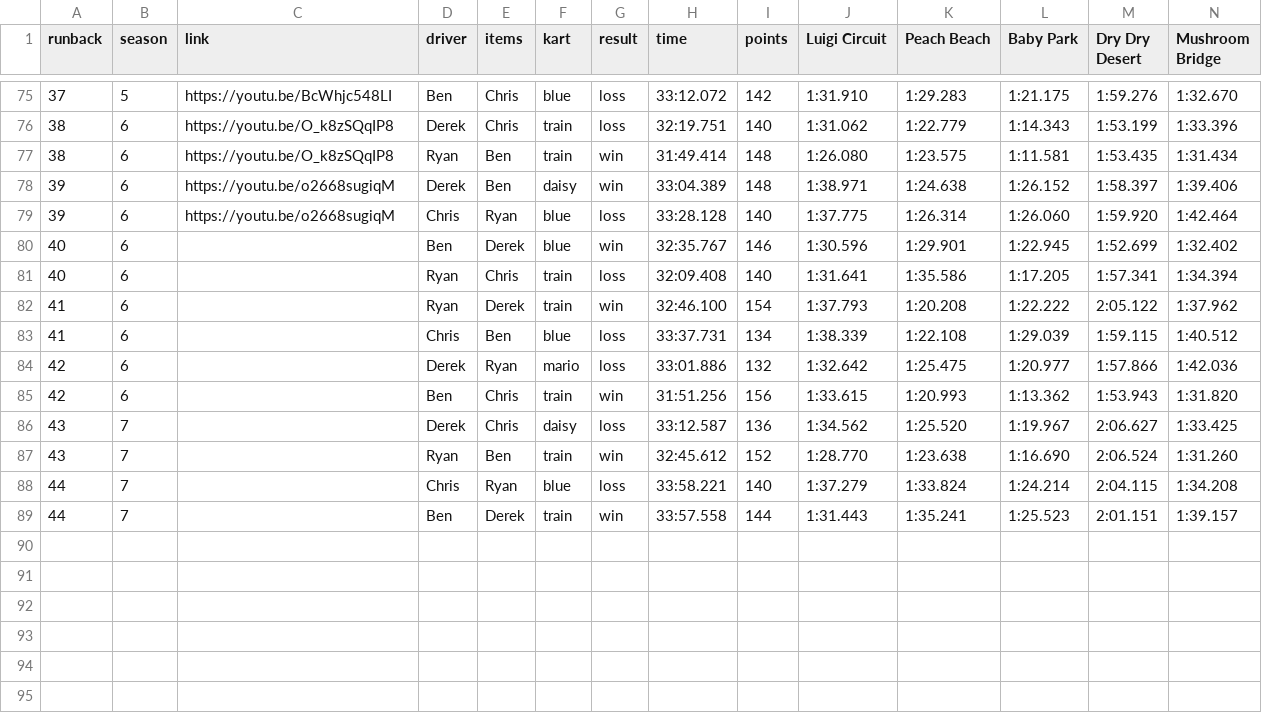
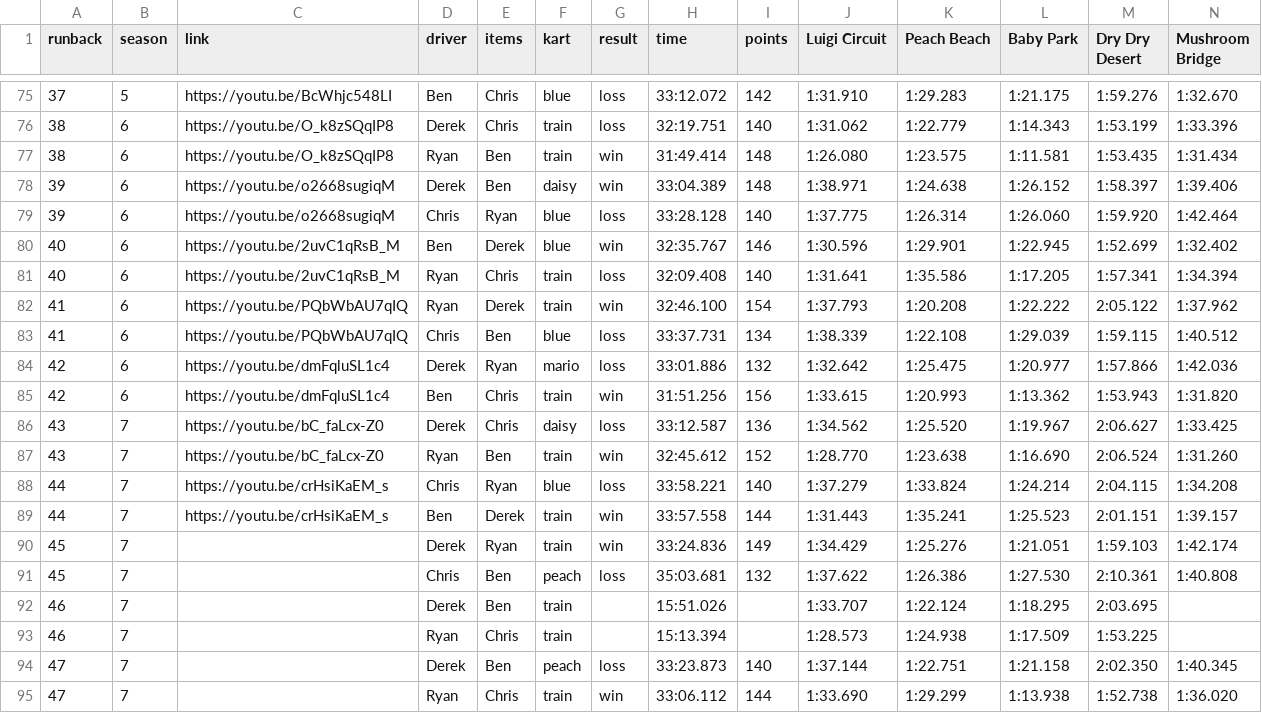
Before and after one commit to Yhprum/Mario-Kart-Runbacks, a CSV file: static/media/runbacks.ef508985.csv (was static/media/runbacks.e0619a19.csv), drawn as a sheet; only a part is shown, gaps mark what is left out; rows hold the shown columns only; the diff names each change by its address in the sheet, - before the commit and + after, or states it on an @@ line.

```diff
--- a/static/media/runbacks.e0619a19.csv
+++ b/static/media/runbacks.ef508985.csv
-C80:C81 (link): (empty)
+C80:C81 (link): https://youtu.be/2uvC1qRsB_M
-C82:C83 (link): (empty)
+C82:C83 (link): https://youtu.be/PQbWbAU7qIQ
-C84:C85 (link): (empty)
+C84:C85 (link): https://youtu.be/dmFqluSL1c4
-C86:C87 (link): (empty)
+C86:C87 (link): https://youtu.be/bC_faLcx-Z0
-C88:C89 (link): (empty)
+C88:C89 (link): https://youtu.be/crHsiKaEM_s
+row 90: 45 | 7 |  | Derek | Ryan | train | win | 33:24.836 | 149 | 1:34.429 | 1:25.276 | 1:21.051 | 1:59.103 | 1:42.174
+row 91: 45 | 7 |  | Chris | Ben | peach | loss | 35:03.681 | 132 | 1:37.622 | 1:26.386 | 1:27.530 | 2:10.361 | 1:40.808
+row 92: 46 | 7 |  | Derek | Ben | train |  | 15:51.026 |  | 1:33.707 | 1:22.124 | 1:18.295 | 2:03.695
+row 93: 46 | 7 |  | Ryan | Chris | train |  | 15:13.394 |  | 1:28.573 | 1:24.938 | 1:17.509 | 1:53.225
+row 94: 47 | 7 |  | Derek | Ben | peach | loss | 33:23.873 | 140 | 1:37.144 | 1:22.751 | 1:21.158 | 2:02.350 | 1:40.345
+row 95: 47 | 7 |  | Ryan | Chris | train | win | 33:06.112 | 144 | 1:33.690 | 1:29.299 | 1:13.938 | 1:52.738 | 1:36.020
```
Also changed, not shown: 6 other files.
